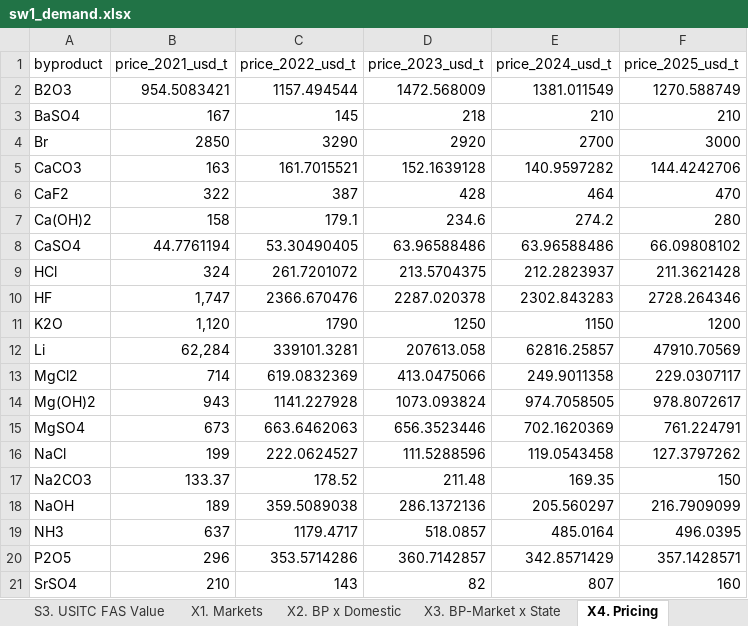
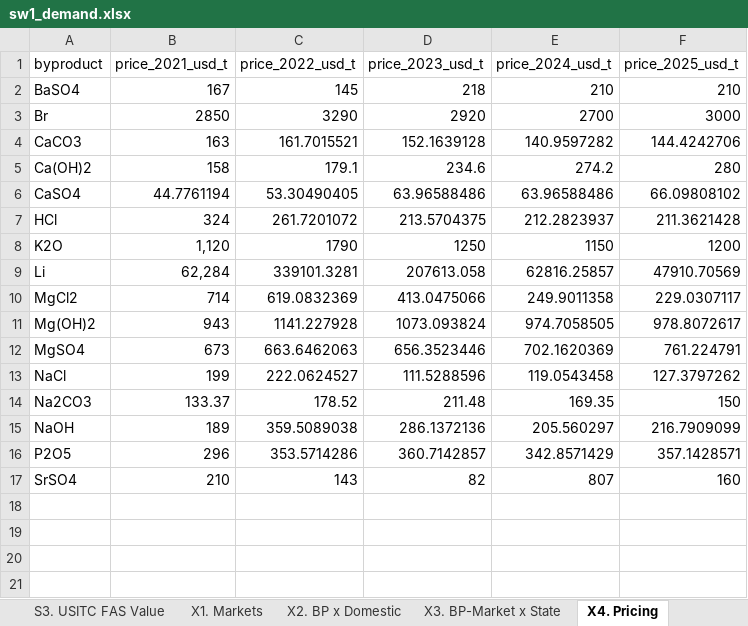
Before and after one commit to we3lab/brine-byproduct-markets, an Excel workbook: data/inputs/sw1_demand.xlsx, sheet X4. Pricing, drawn as a sheet; values as stored, in another font and other column widths than the file's, no borders; the diff names each change by its address in the sheet, - before the commit and + after, or states it on an @@ line.

```diff
--- a/data/inputs/sw1_demand.xlsx (sheet X4. Pricing)
+++ b/data/inputs/sw1_demand.xlsx (sheet X4. Pricing)
-row 2: B2O3 | 954.5083421 | 1157.494544 | 1472.568009 | 1381.011549 | 1270.588749
-row 6: CaF2 | 322 | 387 | 428 | 464 | 470
-row 10: HF | 1,747 | 2366.670476 | 2287.020378 | 2302.843283 | 2728.264346
-row 19: NH3 | 637 | 1179.4717 | 518.0857 | 485.0164 | 496.0395
```
Also changed, not shown: sheet X1. Markets, sheet S1. USITC Imports, sheet S2. USITC Exports, sheet README, sheet X2. BP x Domestic, sheet S3. USITC FAS Value, other sheet tabs, formulas that keep their value, data/inputs/sw2_disaggregation_proxies.xlsx, data/inputs/sw3_validation.xlsx, 9 other files.
